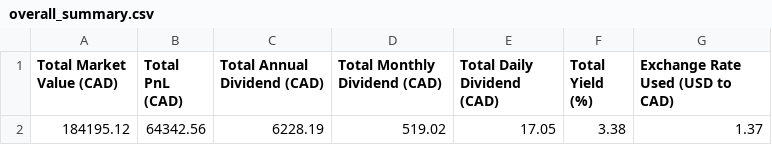
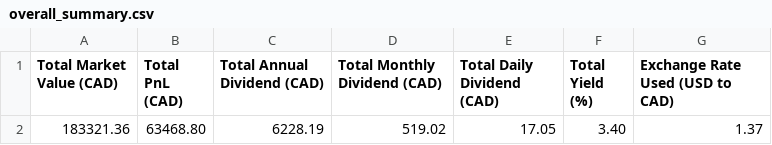
Before and after one commit to NoahCornish/investbrin, a CSV file: overall_summary.csv, drawn as a sheet.

```diff
--- a/overall_summary.csv
+++ b/overall_summary.csv
@@ -1,2 +1,2 @@
 Total Market Value (CAD),Total PnL (CAD),Total Annual Dividend (CAD),Total Monthly Dividend (CAD),Total Daily Dividend (CAD),Total Yield (%),Exchange Rate Used (USD to CAD)
-184195.12,64342.56,6228.19,519.02,17.05,3.38,1.37
+183321.36,63468.80,6228.19,519.02,17.05,3.40,1.37
```
Also changed, not shown: portfolio_report.csv, 2 other files.
